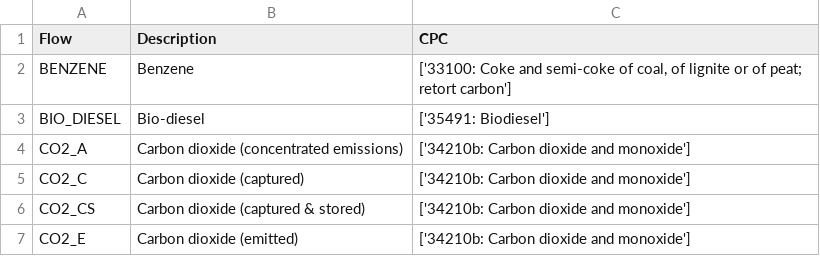
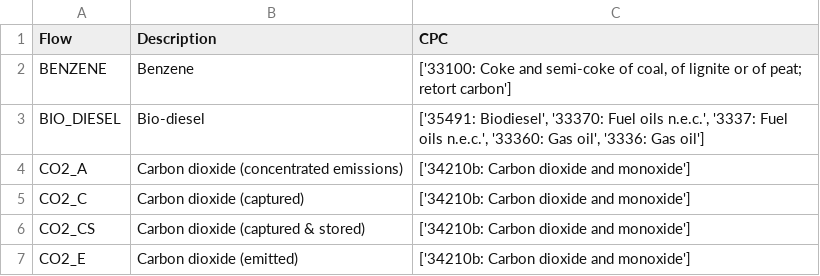
Before and after one commit to matthieu-str/mescal, a CSV file: dev/energyscope_data/CA-QC/mapping_esm_flows_to_CPC.csv, drawn as a sheet; only a part is shown.

Commit message:
added categories to BIO_DIESEL

```diff
--- a/dev/energyscope_data/CA-QC/mapping_esm_flows_to_CPC.csv
+++ b/dev/energyscope_data/CA-QC/mapping_esm_flows_to_CPC.csv
@@ -2,3 +2,3 @@ Flow,Description,CPC
 BENZENE,Benzene,"['33100: Coke and semi-coke of coal, of lignite or of peat; retort carbon']"
-BIO_DIESEL,Bio-diesel,['35491: Biodiesel']
+BIO_DIESEL,Bio-diesel,"['35491: Biodiesel', '33370: Fuel oils n.e.c.', '3337: Fuel oils n.e.c.', '33360: Gas oil', '3336: Gas oil']"
 CO2_A,Carbon dioxide (concentrated emissions),['34210b: Carbon dioxide and monoxide']
```
